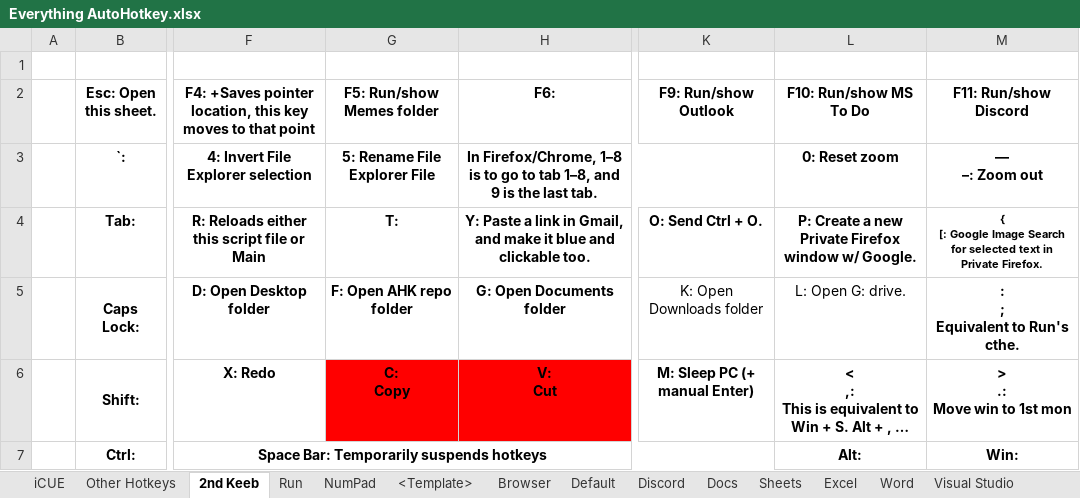
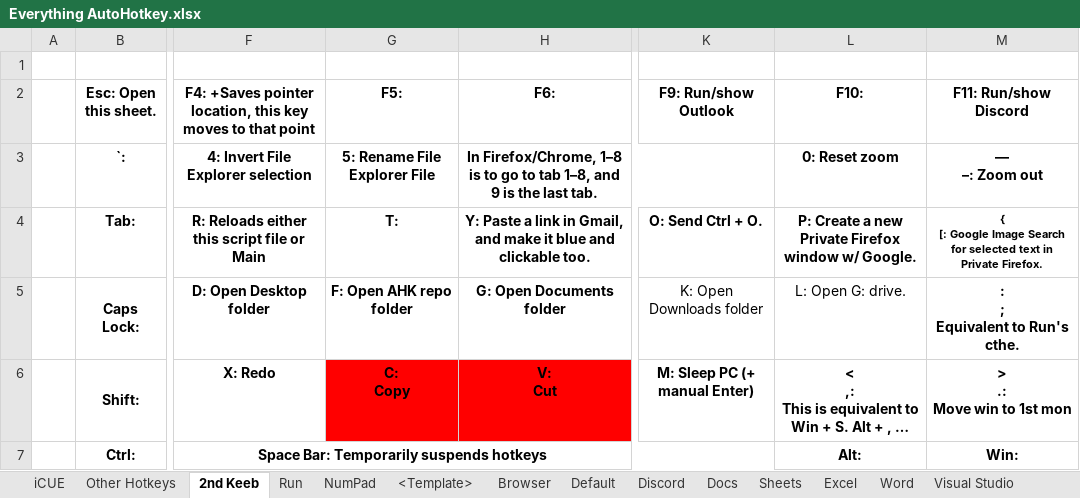
Before and after one commit to ellman12/AutoHotkey, an Excel workbook: Everything AutoHotkey.xlsx, sheet 2nd Keeb, drawn as a sheet; only a part is shown, gaps mark what is left out; long unchanged cells end in …; values as stored, in another font and other column widths than the file's, no borders; charts and pictures not drawn; the diff names each change by its address in the sheet, - before the commit and + after, or states it on an @@ line.

Commit message:
remove F5 and F10 2nd keeb and fix Discord bug

```diff
--- a/Everything AutoHotkey.xlsx (sheet 2nd Keeb)
+++ b/Everything AutoHotkey.xlsx (sheet 2nd Keeb)
-G2: F5: Run/show Memes folder
+G2: F5:
-L2: F10: Run/show MS To Do
+L2: F10:
```
Also changed, not shown: 1 other file.
